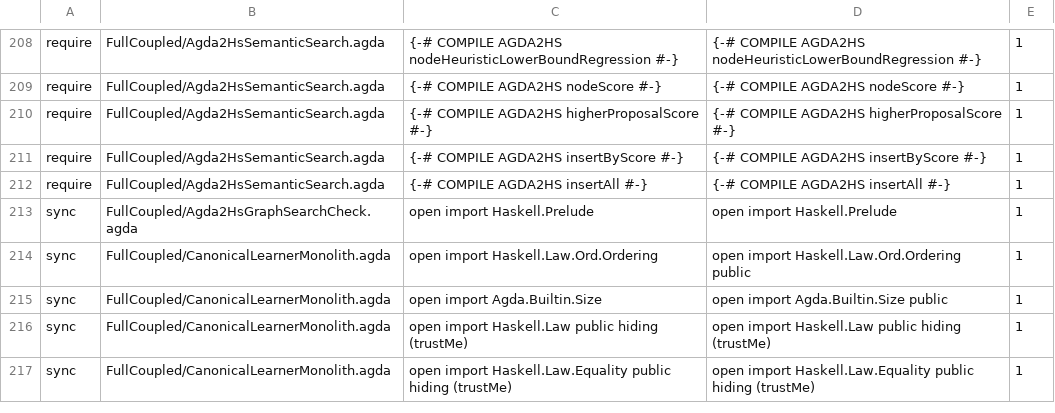
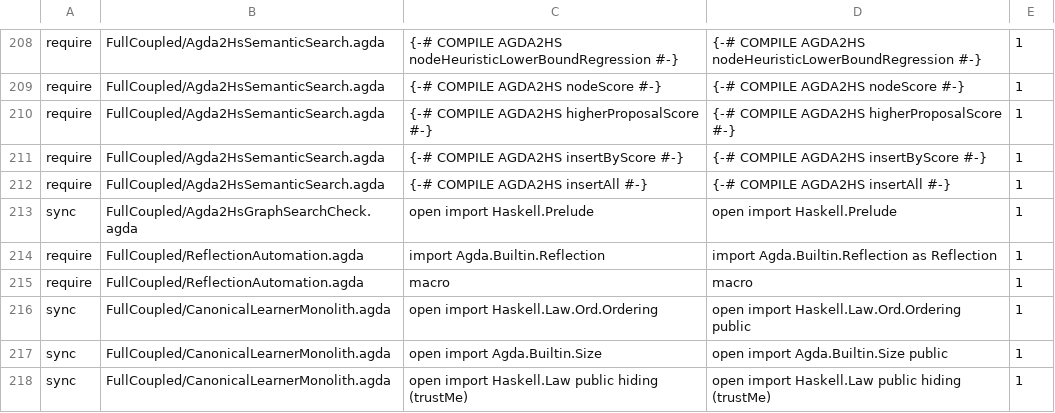
Before and after one commit to JohnChristianD/Deep-Watkins-Monoid-LSTM, a TSV file: .ci/agda/import-contracts.tsv, drawn as a sheet; only a part is shown, gaps mark what is left out; the shorter side is filled out with more unchanged rows.

Commit message:
ci(agda): assert scoped reflection helper import

```diff
--- a/.ci/agda/import-contracts.tsv
+++ b/.ci/agda/import-contracts.tsv
@@ -213,2 +213,4 @@ require	FullCoupled/Agda2HsSemanticSearch.agda	{-# COMPILE AGDA2HS insertAll #-}
 sync	FullCoupled/Agda2HsGraphSearchCheck.agda	open import Haskell.Prelude	open import Haskell.Prelude	1
+require	FullCoupled/ReflectionAutomation.agda	import Agda.Builtin.Reflection	import Agda.Builtin.Reflection as Reflection	1
+require	FullCoupled/ReflectionAutomation.agda	macro	macro	1
 sync	FullCoupled/CanonicalLearnerMonolith.agda	open import Haskell.Law.Ord.Ordering	open import Haskell.Law.Ord.Ordering public	1
```
